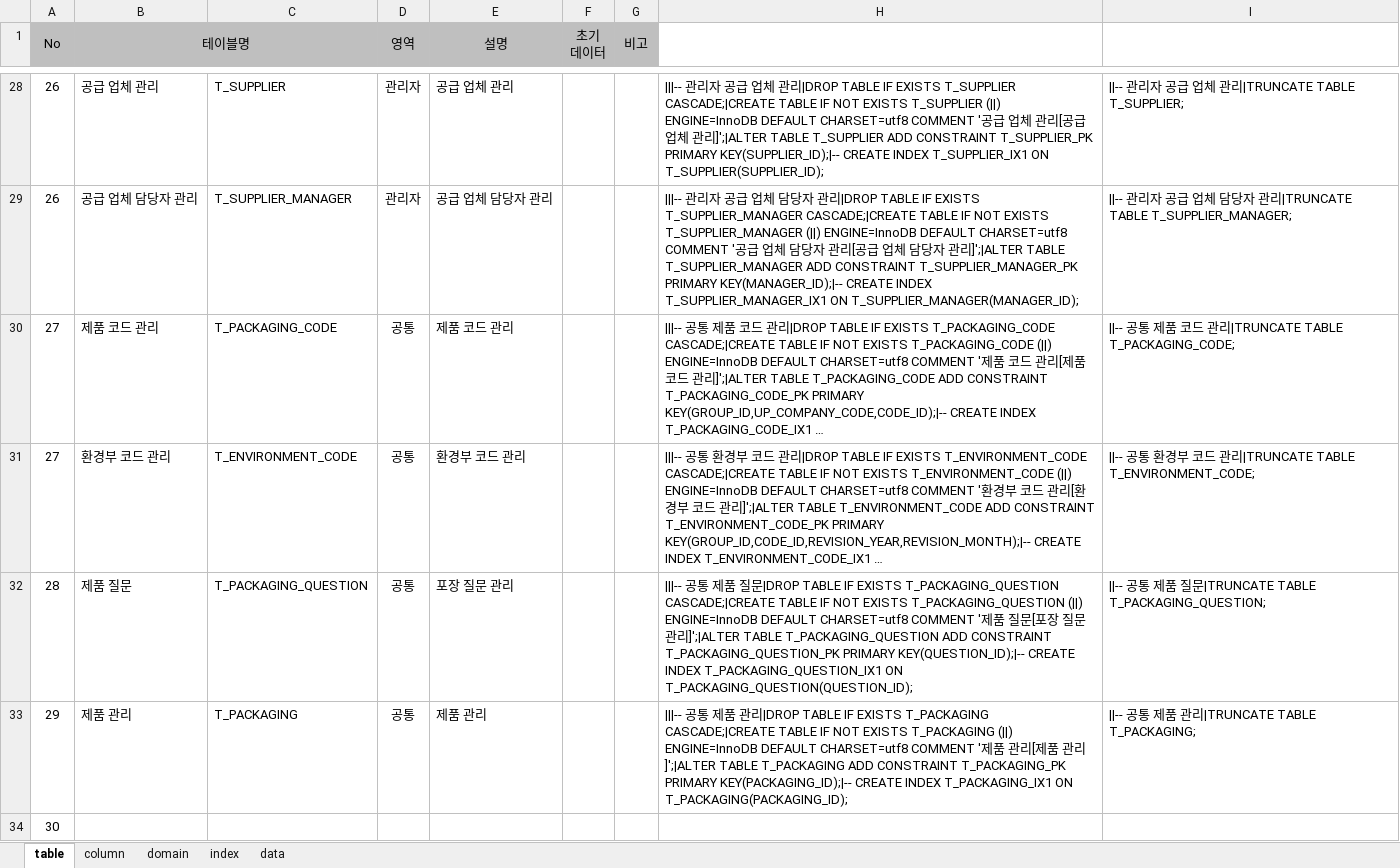
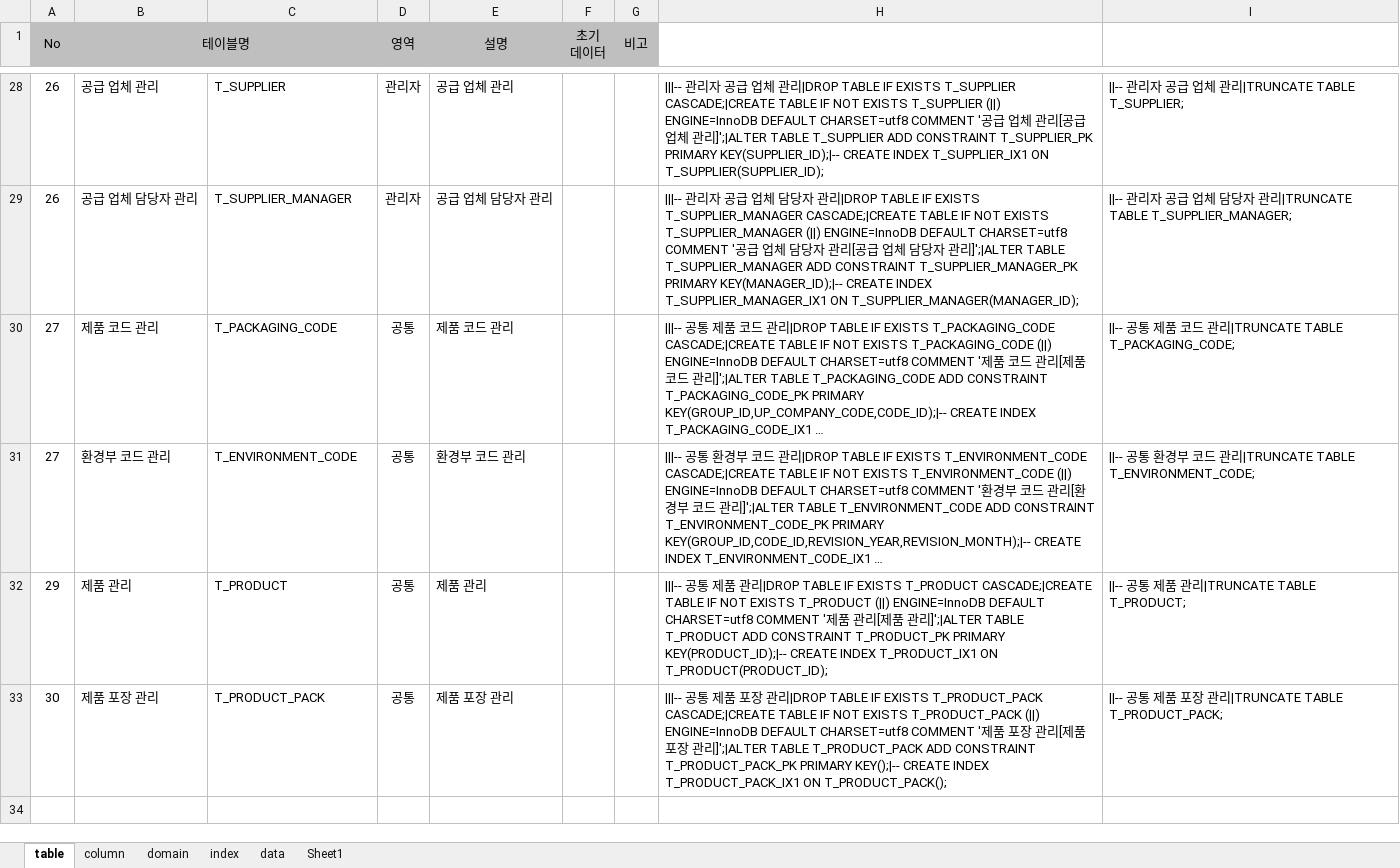
Before and after one commit to jinix55/SubProjsct, an Excel workbook: SubProject/script/table.xlsx, sheet table, drawn as a sheet; only a part is shown, gaps mark what is left out; long unchanged cells end in …; values as stored, in another font and other column widths than the file's, no borders; removed rows and columns are numbered as before the commit, all else as after; the diff names each change by its address in the sheet, - before the commit and + after, or states it on an @@ line.

```diff
--- a/SubProject/script/table.xlsx (sheet table)
+++ b/SubProject/script/table.xlsx (sheet table)
+sheet tab: Sheet1
-row 32: 28 | 제품 질문 | T_PACKAGING_QUESTION | 공통 | 포장 질문 관리 |  |  | |||-- 공통 제품 질문|DROP TABLE IF EXISTS T_PACKAGING_QUESTION CASCADE;|CREATE TABLE IF NOT EXISTS T_PACKAGING_QUESTION (||) ENGINE=InnoDB DEFAULT CHARSET=utf8 COMMENT '제품 질문[포장 질문 관리]';|ALTER TABLE T_PACKAGING_QUESTION ADD CONSTRAINT T_PACKAGING_QUESTION_PK PRIMARY KEY(QUESTION_ID);|-- CREATE INDEX T_PACKAGING_QUESTION_IX1 ON T_PACKAGING_QUESTION(QUESTION_ID); | ||-- 공통 제품 질문|TRUNCATE TABLE T_PACKAGING_QUESTION;
-C32: T_PACKAGING
+C32: T_PRODUCT
-H32: …IF EXISTS T_PACKAGING CASCADE;|CREATE TABLE IF NOT EXISTS T_PACKAGING (||) ENGINE=InnoDB DEFAULT CHARSET=utf8 COMMENT '제품 관리[제품 관리]';|ALTER TABLE T_PACKAGING ADD CONSTRAINT T_PACKAGING_PK PRIMARY KEY(PACKAGING_ID);|-- CREATE INDEX T_PACKAGING_IX1 ON T_PACKAGING(PACKAGING_ID);
+H32: …IF EXISTS T_PRODUCT CASCADE;|CREATE TABLE IF NOT EXISTS T_PRODUCT (||) ENGINE=InnoDB DEFAULT CHARSET=utf8 COMMENT '제품 관리[제품 관리]';|ALTER TABLE T_PRODUCT ADD CONSTRAINT T_PRODUCT_PK PRIMARY KEY(PRODUCT_ID);|-- CREATE INDEX T_PRODUCT_IX1 ON T_PRODUCT(PRODUCT_ID);
-I32: ||-- 공통 제품 관리|TRUNCATE TABLE T_PACKAGING;
+I32: ||-- 공통 제품 관리|TRUNCATE TABLE T_PRODUCT;
-row 34: 30
+row 33: 30 | 제품 포장 관리 | T_PRODUCT_PACK | 공통 | 제품 포장 관리 |  |  | |||-- 공통 제품 포장 관리|DROP TABLE IF EXISTS T_PRODUCT_PACK CASCADE;|CREATE TABLE IF NOT EXISTS T_PRODUCT_PACK (||) ENGINE=InnoDB DEFAULT CHARSET=utf8 COMMENT '제품 포장 관리[제품 포장 관리]';|ALTER TABLE T_PRODUCT_PACK ADD CONSTRAINT T_PRODUCT_PACK_PK PRIMARY KEY();|-- CREATE INDEX T_PRODUCT_PACK_IX1 ON T_PRODUCT_PACK(); | ||-- 공통 제품 포장 관리|TRUNCATE TABLE T_PRODUCT_PACK;
```
Also changed, not shown: sheet data, sheet column, sheet domain, sheet index, formulas that keep their value, 1 other file.
